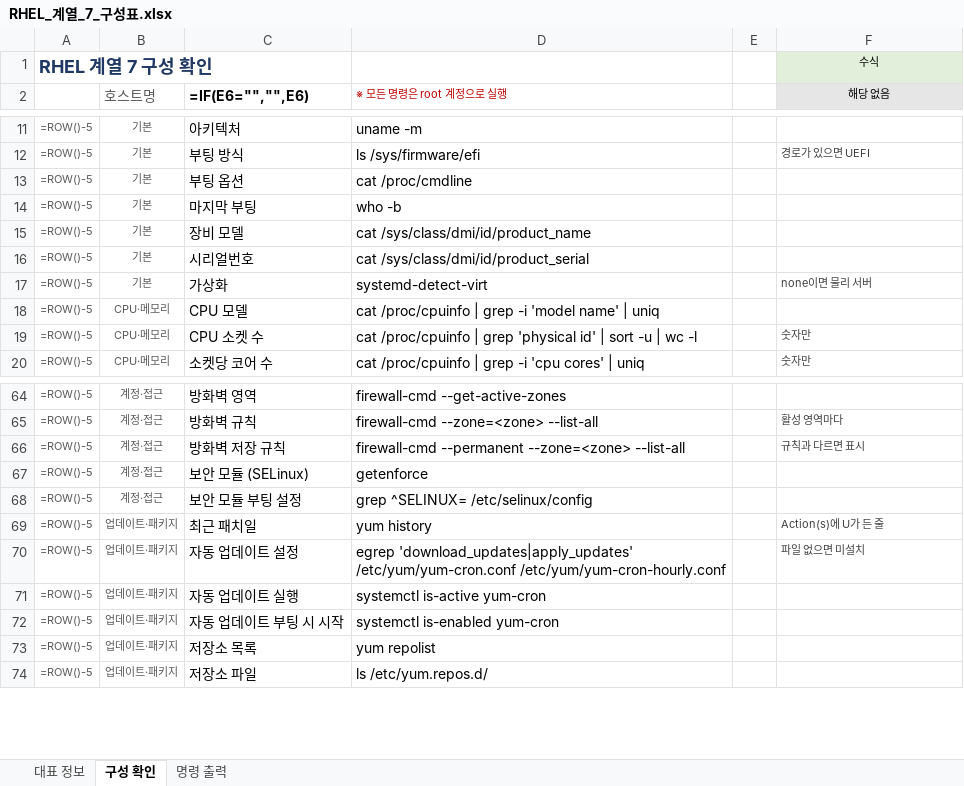
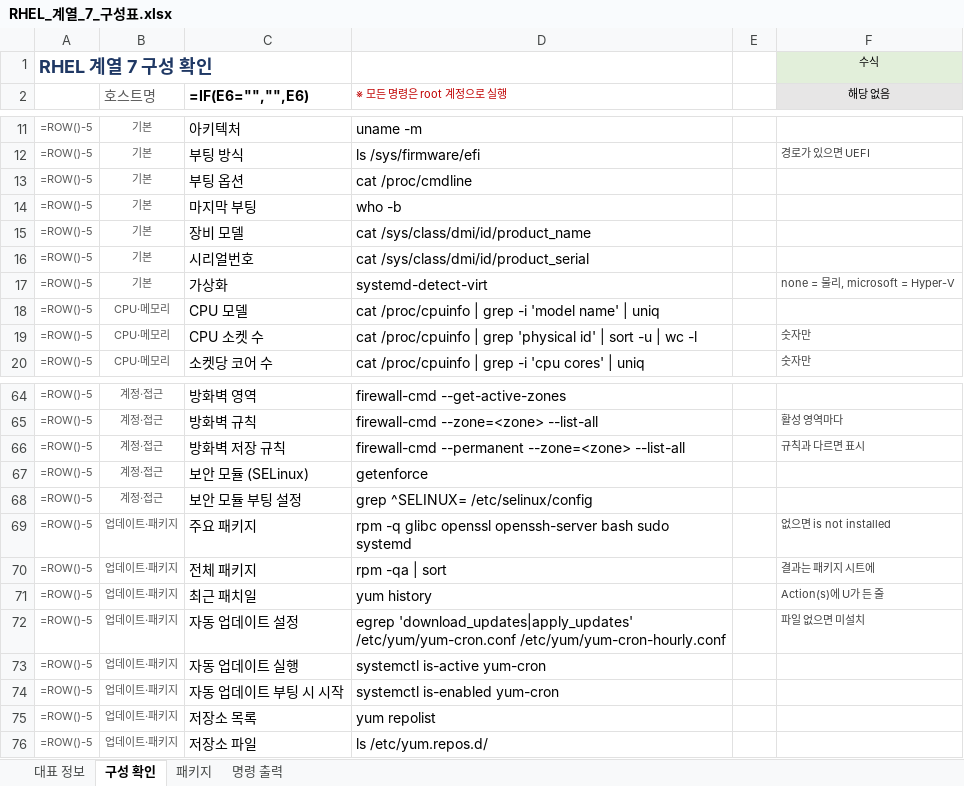
Before and after one commit to shbang0701/claude-test, an Excel workbook: 04_RHEL_구성표/RHEL_계열_7_구성표.xlsx, sheet 구성 확인, drawn as a sheet; only a part is shown, gaps mark what is left out; values as stored, in another font and other column widths than the file's, no borders; formulas without a stored value are shown as written; the diff names each change by its address in the sheet, - before the commit and + after, or states it on an @@ line.

```diff
--- a/04_RHEL_구성표/RHEL_계열_7_구성표.xlsx (sheet 구성 확인)
+++ b/04_RHEL_구성표/RHEL_계열_7_구성표.xlsx (sheet 구성 확인)
+sheet tab: 패키지
-F17 (해당 없음): none이면 물리 서버
+F17 (해당 없음): none = 물리, microsoft = Hyper-V
+row 69: =ROW()-5 | 업데이트·패키지 | 주요 패키지 | rpm -q glibc openssl openssh-server bash sudo systemd |  | 없으면 is not installed
+row 70: =ROW()-5 | 업데이트·패키지 | 전체 패키지 | rpm -qa | sort |  | 결과는 패키지 시트에
```
Also changed, not shown: sheet 대표 정보, 04_RHEL_구성표/RHEL_계열_8_구성표.xlsx, 04_RHEL_구성표/RHEL_계열_9_구성표.xlsx, 1 other file.
